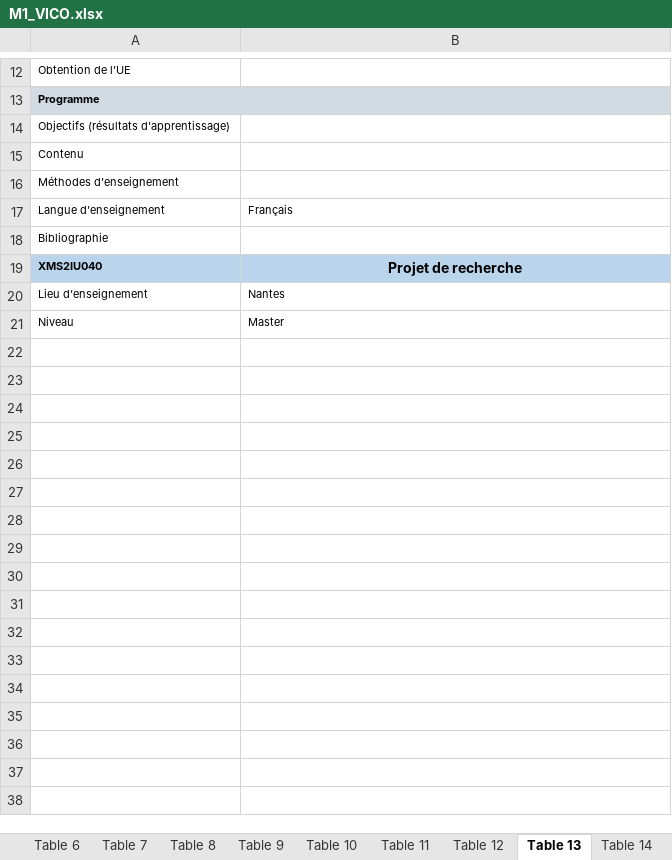
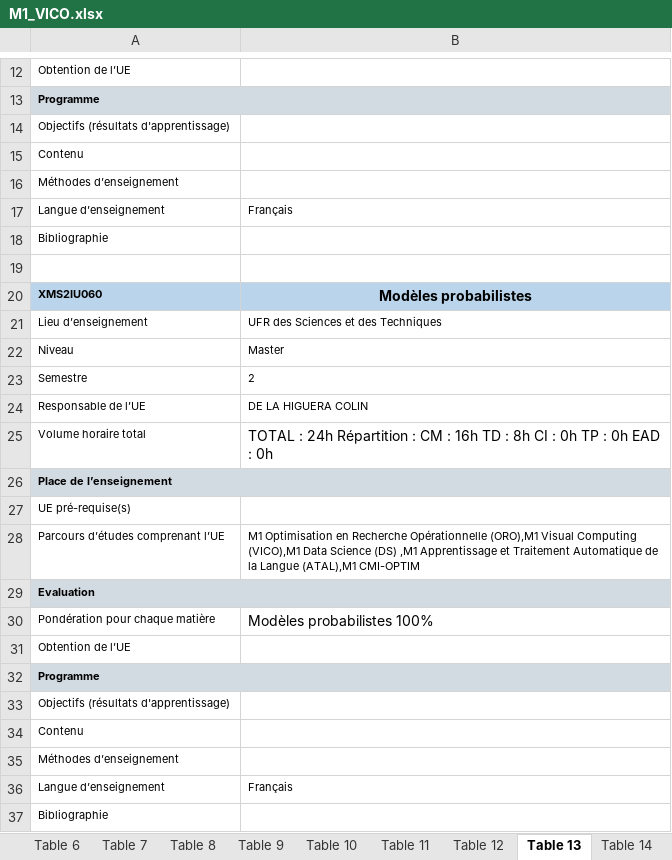
Before and after one commit to momo54/SLM-EXP, an Excel workbook: data/MasterInfo/M1_VICO.xlsx, sheet Table 13, drawn as a sheet; only a part is shown, gaps mark what is left out; values as stored, in another font and other column widths than the file's, no borders; addresses are those after the commit; the diff covers the shown part only; the diff names each change by its address in the sheet, - before the commit and + after, or states it on an @@ line.

```diff
--- a/data/MasterInfo/M1_VICO.xlsx (sheet Table 13)
+++ b/data/MasterInfo/M1_VICO.xlsx (sheet Table 13)
-row 19: XMS2IU040 | Projet de recherche
+row 19: (empty)
-A19:B19 fill: #BAD5EB
+A19:B19 fill: none
+row 20: XMS2IU060 | Modèles probabilistes
-B21: Nantes
+B21: UFR des Sciences et des Techniques
+row 23: Semestre | 2
+row 24: Responsable de l’UE | DE LA HIGUERA COLIN
+row 25: Volume horaire total | TOTAL : 24h Répartition : CM : 16h TD : 8h CI : 0h TP : 0h EAD : 0h
+row 26: Place de l’enseignement
+row 27: UE pré-requise(s)
+row 28: Parcours d’études comprenant l’UE | M1 Optimisation en Recherche Opérationnelle (ORO),M1 Visual Computing (VICO),M1 Data Science (DS) ,M1 Apprentissage et Traitement Automatique de la Langue (ATAL),M1 CMI-OPTIM
+row 29: Evaluation
+row 30: Pondération pour chaque matière | Modèles probabilistes 100%
+row 31: Obtention de l’UE
+row 32: Programme
+row 33: Objectifs (résultats d'apprentissage)
+row 34: Contenu
+row 35: Méthodes d’enseignement
+row 36: Langue d’enseignement | Français
+row 37: Bibliographie
```
Also changed, not shown: 1 added row, 1 removed row and 5 edited cells elsewhere in this sheet, sheet Table 15, sheet Table 14, sheet Table 8, sheet Table 11, sheet Table 7, sheet Table 5, 9 more sheets, other sheet tabs, charts or pictures, data/MasterInfo/M1_ALMA.xlsx, data/MasterInfo/M1_ATAL.xlsx, 2 other files.
